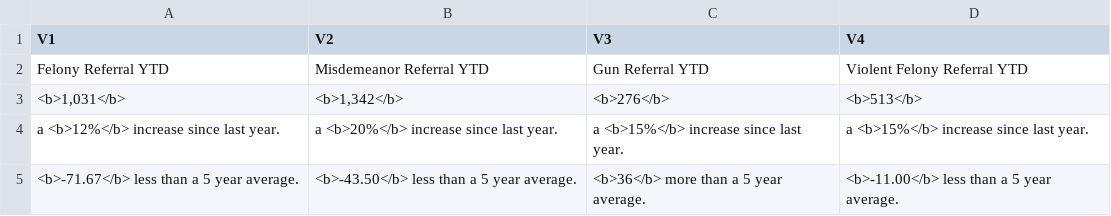
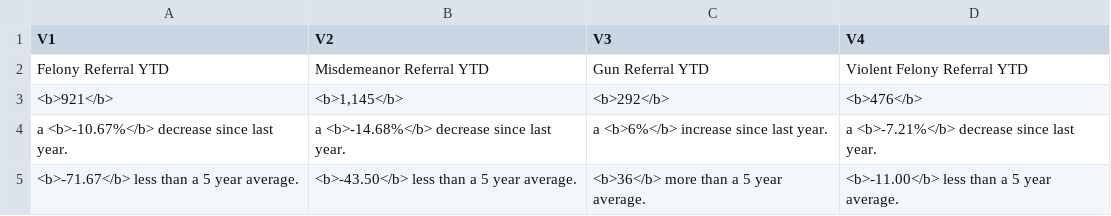
Before and after one commit to milwaukeedao/mke-da-dashboard-data, a CSV file: referral/ref_table.csv, drawn as a sheet.

```diff
--- a/referral/ref_table.csv
+++ b/referral/ref_table.csv
@@ -2,4 +2,4 @@ V1,V2,V3,V4
 Felony Referral YTD,Misdemeanor Referral YTD,Gun Referral YTD,Violent Felony Referral YTD
-"<b>1,031</b>","<b>1,342</b>",<b>276</b>,<b>513</b>
-a <b>12%</b> increase since last year.,a <b>20%</b> increase since last year.,a <b>15%</b> increase since last year.,a <b>15%</b> increase since last year.
+<b>921</b>,"<b>1,145</b>",<b>292</b>,<b>476</b>
+a <b>-10.67%</b> decrease since last year.,a <b>-14.68%</b> decrease since last year.,a <b>6%</b> increase since last year.,a <b>-7.21%</b> decrease since last year.
 <b>-71.67</b> less than a 5 year average.,<b>-43.50</b> less than a 5 year average.,<b>36</b> more than a 5 year average.,<b>-11.00</b> less than a 5 year average.
```
Also changed, not shown: charge/crg_table.csv, charge/fel_crg.csv, 3 other files.
